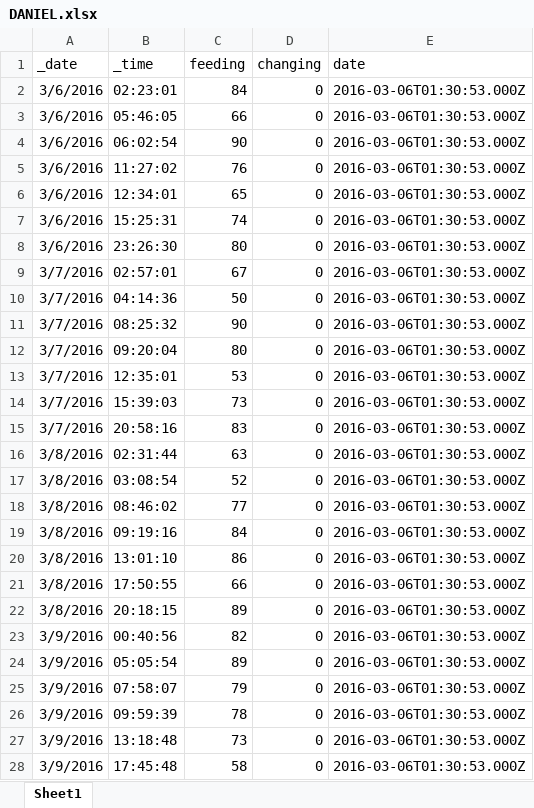
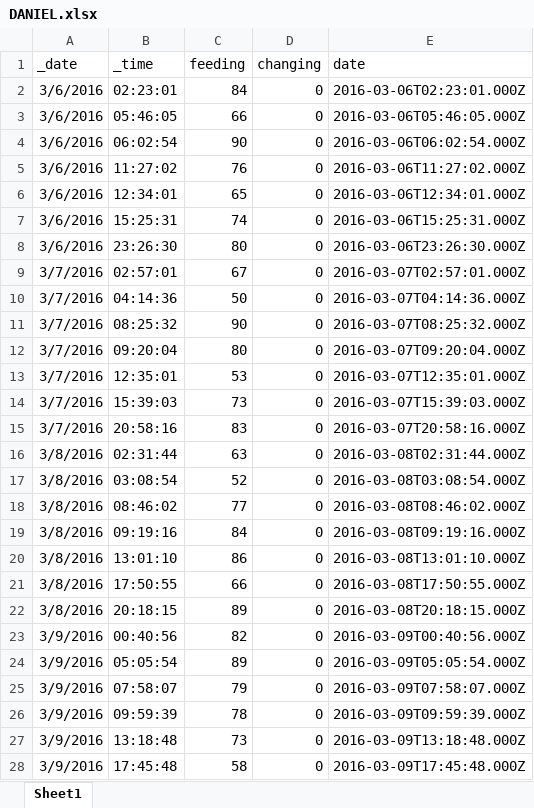
Before and after one commit to taoning2014/when-to-feed-my-baby, an Excel workbook: backend/db/DANIEL.xlsx, sheet Sheet1, drawn as a sheet; only a part is shown; values as stored, in another font and other column widths than the file's, no borders; the diff covers the shown part only; the diff names each change by its address in the sheet, - before the commit and + after, or states it on an @@ line.

Commit message:
fix data load bug

```diff
--- a/backend/db/DANIEL.xlsx (sheet Sheet1)
+++ b/backend/db/DANIEL.xlsx (sheet Sheet1)
-E2 (date): 2016-03-06T01:30:53.000Z
+E2 (date): 2016-03-06T02:23:01.000Z
-E3 (date): 2016-03-06T01:30:53.000Z
+E3 (date): 2016-03-06T05:46:05.000Z
-E4 (date): 2016-03-06T01:30:53.000Z
+E4 (date): 2016-03-06T06:02:54.000Z
-E5 (date): 2016-03-06T01:30:53.000Z
+E5 (date): 2016-03-06T11:27:02.000Z
-E6 (date): 2016-03-06T01:30:53.000Z
+E6 (date): 2016-03-06T12:34:01.000Z
-E7 (date): 2016-03-06T01:30:53.000Z
+E7 (date): 2016-03-06T15:25:31.000Z
-E8 (date): 2016-03-06T01:30:53.000Z
+E8 (date): 2016-03-06T23:26:30.000Z
-E9 (date): 2016-03-06T01:30:53.000Z
+E9 (date): 2016-03-07T02:57:01.000Z
-E10 (date): 2016-03-06T01:30:53.000Z
+E10 (date): 2016-03-07T04:14:36.000Z
-E11 (date): 2016-03-06T01:30:53.000Z
+E11 (date): 2016-03-07T08:25:32.000Z
-E12 (date): 2016-03-06T01:30:53.000Z
+E12 (date): 2016-03-07T09:20:04.000Z
-E13 (date): 2016-03-06T01:30:53.000Z
+E13 (date): 2016-03-07T12:35:01.000Z
-E14 (date): 2016-03-06T01:30:53.000Z
+E14 (date): 2016-03-07T15:39:03.000Z
-E15 (date): 2016-03-06T01:30:53.000Z
+E15 (date): 2016-03-07T20:58:16.000Z
-E16 (date): 2016-03-06T01:30:53.000Z
+E16 (date): 2016-03-08T02:31:44.000Z
-E17 (date): 2016-03-06T01:30:53.000Z
+E17 (date): 2016-03-08T03:08:54.000Z
-E18 (date): 2016-03-06T01:30:53.000Z
+E18 (date): 2016-03-08T08:46:02.000Z
-E19 (date): 2016-03-06T01:30:53.000Z
+E19 (date): 2016-03-08T09:19:16.000Z
-E20 (date): 2016-03-06T01:30:53.000Z
+E20 (date): 2016-03-08T13:01:10.000Z
-E21 (date): 2016-03-06T01:30:53.000Z
+E21 (date): 2016-03-08T17:50:55.000Z
-E22 (date): 2016-03-06T01:30:53.000Z
+E22 (date): 2016-03-08T20:18:15.000Z
-E23 (date): 2016-03-06T01:30:53.000Z
+E23 (date): 2016-03-09T00:40:56.000Z
-E24 (date): 2016-03-06T01:30:53.000Z
+E24 (date): 2016-03-09T05:05:54.000Z
-E25 (date): 2016-03-06T01:30:53.000Z
+E25 (date): 2016-03-09T07:58:07.000Z
-E26 (date): 2016-03-06T01:30:53.000Z
+E26 (date): 2016-03-09T09:59:39.000Z
-E27 (date): 2016-03-06T01:30:53.000Z
+E27 (date): 2016-03-09T13:18:48.000Z
-E28 (date): 2016-03-06T01:30:53.000Z
+E28 (date): 2016-03-09T17:45:48.000Z
```
Also changed, not shown: 1681 edited cells elsewhere in this sheet, 5 other files.
